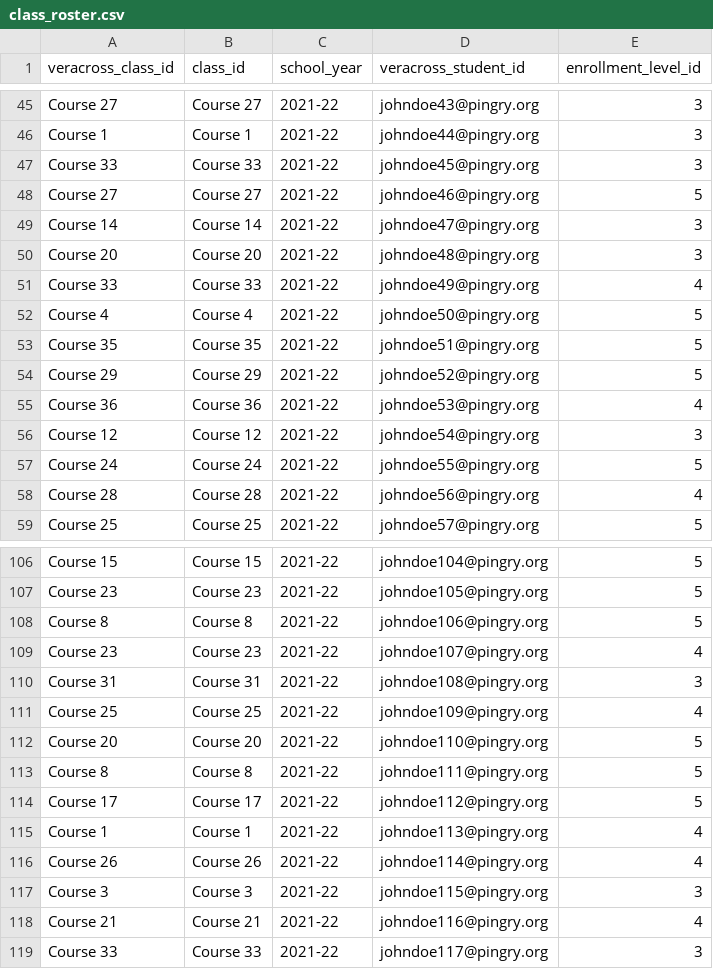
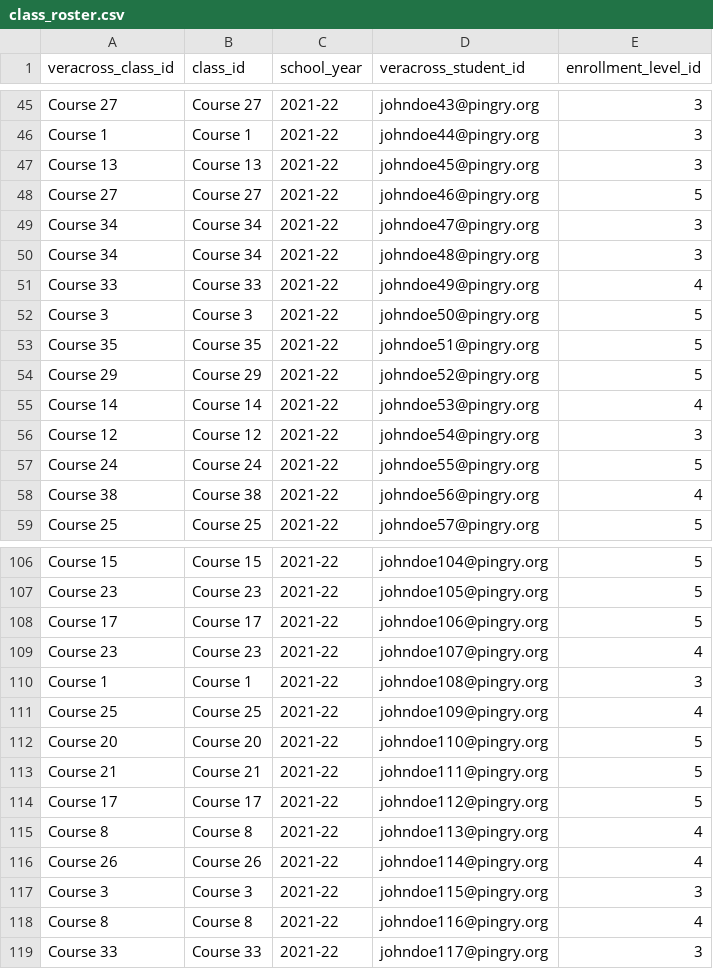
Before and after one commit to thepingryschool/si-scheduling, a CSV file: class_roster.csv, drawn as a sheet; only a part is shown, gaps mark what is left out; the diff covers the shown part only.

```diff
--- a/class_roster.csv
+++ b/class_roster.csv
@@ -46,14 +46,14 @@ Course 27,Course 27,2021-22,johndoe43@pingry.org,3
 Course 1,Course 1,2021-22,johndoe44@pingry.org,3
-Course 33,Course 33,2021-22,johndoe45@pingry.org,3
+Course 13,Course 13,2021-22,johndoe45@pingry.org,3
 Course 27,Course 27,2021-22,johndoe46@pingry.org,5
-Course 14,Course 14,2021-22,johndoe47@pingry.org,3
-Course 20,Course 20,2021-22,johndoe48@pingry.org,3
+Course 34,Course 34,2021-22,johndoe47@pingry.org,3
+Course 34,Course 34,2021-22,johndoe48@pingry.org,3
 Course 33,Course 33,2021-22,johndoe49@pingry.org,4
-Course 4,Course 4,2021-22,johndoe50@pingry.org,5
+Course 3,Course 3,2021-22,johndoe50@pingry.org,5
 Course 35,Course 35,2021-22,johndoe51@pingry.org,5
 Course 29,Course 29,2021-22,johndoe52@pingry.org,5
-Course 36,Course 36,2021-22,johndoe53@pingry.org,4
+Course 14,Course 14,2021-22,johndoe53@pingry.org,4
 Course 12,Course 12,2021-22,johndoe54@pingry.org,3
 Course 24,Course 24,2021-22,johndoe55@pingry.org,5
-Course 28,Course 28,2021-22,johndoe56@pingry.org,4
+Course 38,Course 38,2021-22,johndoe56@pingry.org,4
 Course 25,Course 25,2021-22,johndoe57@pingry.org,5
@@ -107,13 +107,13 @@ Course 15,Course 15,2021-22,johndoe104@pingry.org,5
 Course 23,Course 23,2021-22,johndoe105@pingry.org,5
-Course 8,Course 8,2021-22,johndoe106@pingry.org,5
+Course 17,Course 17,2021-22,johndoe106@pingry.org,5
 Course 23,Course 23,2021-22,johndoe107@pingry.org,4
-Course 31,Course 31,2021-22,johndoe108@pingry.org,3
+Course 1,Course 1,2021-22,johndoe108@pingry.org,3
 Course 25,Course 25,2021-22,johndoe109@pingry.org,4
 Course 20,Course 20,2021-22,johndoe110@pingry.org,5
-Course 8,Course 8,2021-22,johndoe111@pingry.org,5
+Course 21,Course 21,2021-22,johndoe111@pingry.org,5
 Course 17,Course 17,2021-22,johndoe112@pingry.org,5
-Course 1,Course 1,2021-22,johndoe113@pingry.org,4
+Course 8,Course 8,2021-22,johndoe113@pingry.org,4
 Course 26,Course 26,2021-22,johndoe114@pingry.org,4
 Course 3,Course 3,2021-22,johndoe115@pingry.org,3
-Course 21,Course 21,2021-22,johndoe116@pingry.org,4
+Course 8,Course 8,2021-22,johndoe116@pingry.org,4
 Course 33,Course 33,2021-22,johndoe117@pingry.org,3
```
Also changed, not shown: 84 edited cells elsewhere in this file, 2 other files.
